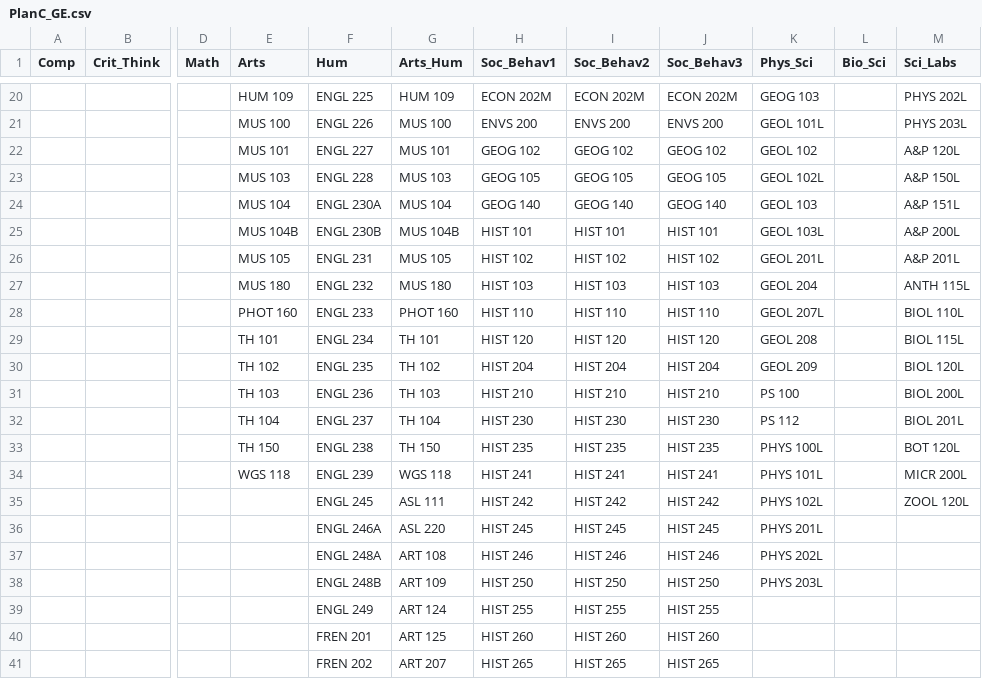
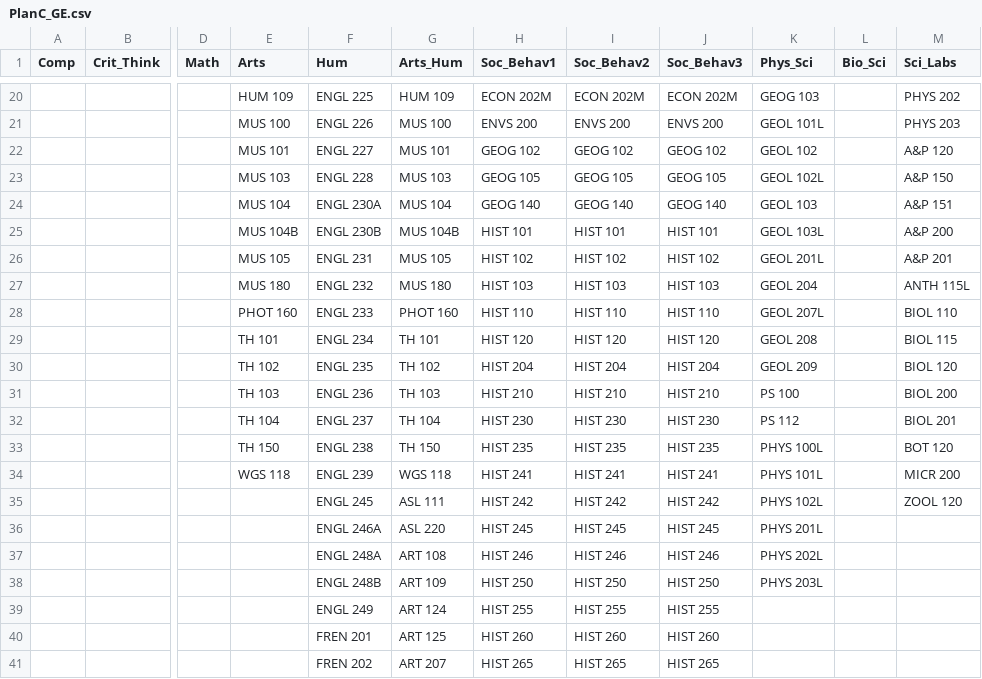
Before and after one commit to fmixson/ATTDEGREEDRAFT, a CSV file: PlanC_GE.csv, drawn as a sheet; only a part is shown, gaps mark what is left out; the diff covers the shown part only; the diff names each change by its address in the sheet, - before the commit and + after, or states it on an @@ line.

```diff
--- a/PlanC_GE.csv
+++ b/PlanC_GE.csv
-M20 (Sci_Labs): PHYS 202L
+M20 (Sci_Labs): PHYS 202
-M21 (Sci_Labs): PHYS 203L
+M21 (Sci_Labs): PHYS 203
-M22 (Sci_Labs): A&P 120L
+M22 (Sci_Labs): A&P 120
-M23 (Sci_Labs): A&P 150L
+M23 (Sci_Labs): A&P 150
-M24 (Sci_Labs): A&P 151L
+M24 (Sci_Labs): A&P 151
-M25 (Sci_Labs): A&P 200L
+M25 (Sci_Labs): A&P 200
-M26 (Sci_Labs): A&P 201L
+M26 (Sci_Labs): A&P 201
-M28 (Sci_Labs): BIOL 110L
+M28 (Sci_Labs): BIOL 110
-M29 (Sci_Labs): BIOL 115L
+M29 (Sci_Labs): BIOL 115
-M30 (Sci_Labs): BIOL 120L
+M30 (Sci_Labs): BIOL 120
-M31 (Sci_Labs): BIOL 200L
+M31 (Sci_Labs): BIOL 200
-M32 (Sci_Labs): BIOL 201L
+M32 (Sci_Labs): BIOL 201
-M33 (Sci_Labs): BOT 120L
+M33 (Sci_Labs): BOT 120
-M34 (Sci_Labs): MICR 200L
+M34 (Sci_Labs): MICR 200
-M35 (Sci_Labs): ZOOL 120L
+M35 (Sci_Labs): ZOOL 120
```
Also changed, not shown: 32 edited cells elsewhere in this file, PlanB_GE.csv, PlanB_GE_2021.csv, 3 other files.
